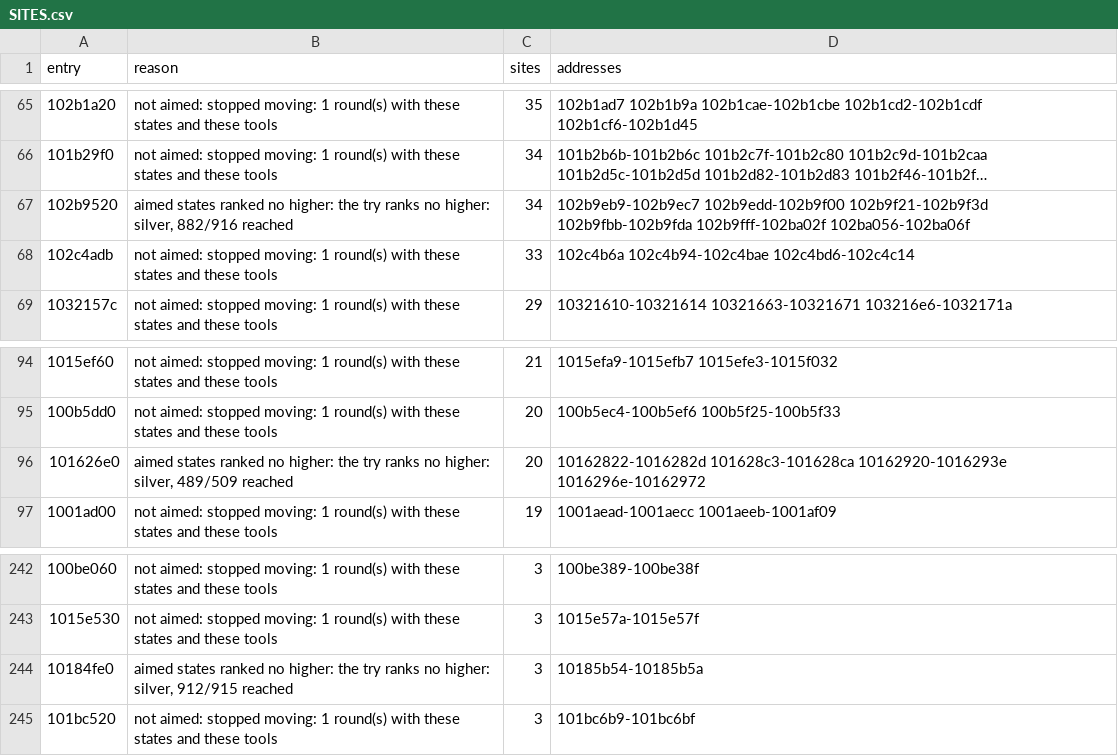
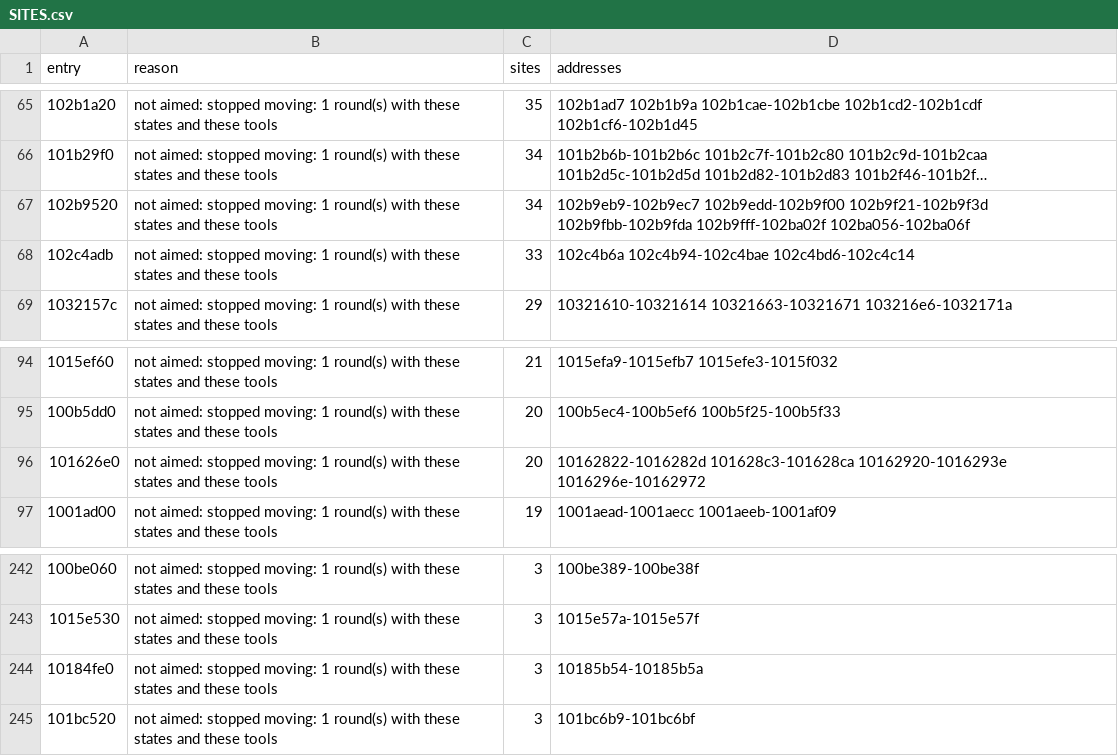
Before and after one commit to cowrevenge/cow_kuluu_xi_anything, a CSV file: docs/cow/SITES.csv, drawn as a sheet; only a part is shown, gaps mark what is left out; long unchanged cells end in …; the diff names each change by its address in the sheet, - before the commit and + after, or states it on an @@ line.

```diff
--- a/docs/cow/SITES.csv
+++ b/docs/cow/SITES.csv
-B67 (reason): aimed states ranked no higher: the try ranks no higher: silver, 882/916 reached
+B67 (reason): not aimed: stopped moving: 1 round(s) with these states and these tools
-B96 (reason): aimed states ranked no higher: the try ranks no higher: silver, 489/509 reached
+B96 (reason): not aimed: stopped moving: 1 round(s) with these states and these tools
-B244 (reason): aimed states ranked no higher: the try ranks no higher: silver, 912/915 reached
+B244 (reason): not aimed: stopped moving: 1 round(s) with these states and these tools
```
Also changed, not shown: 5 other files.
